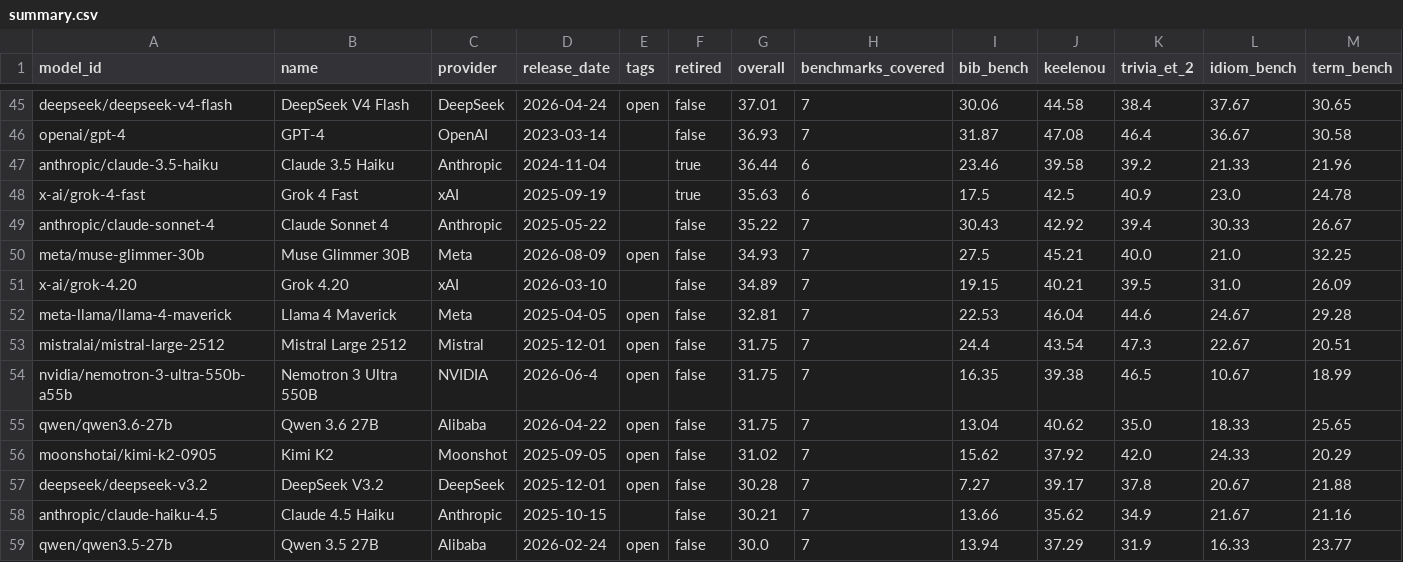
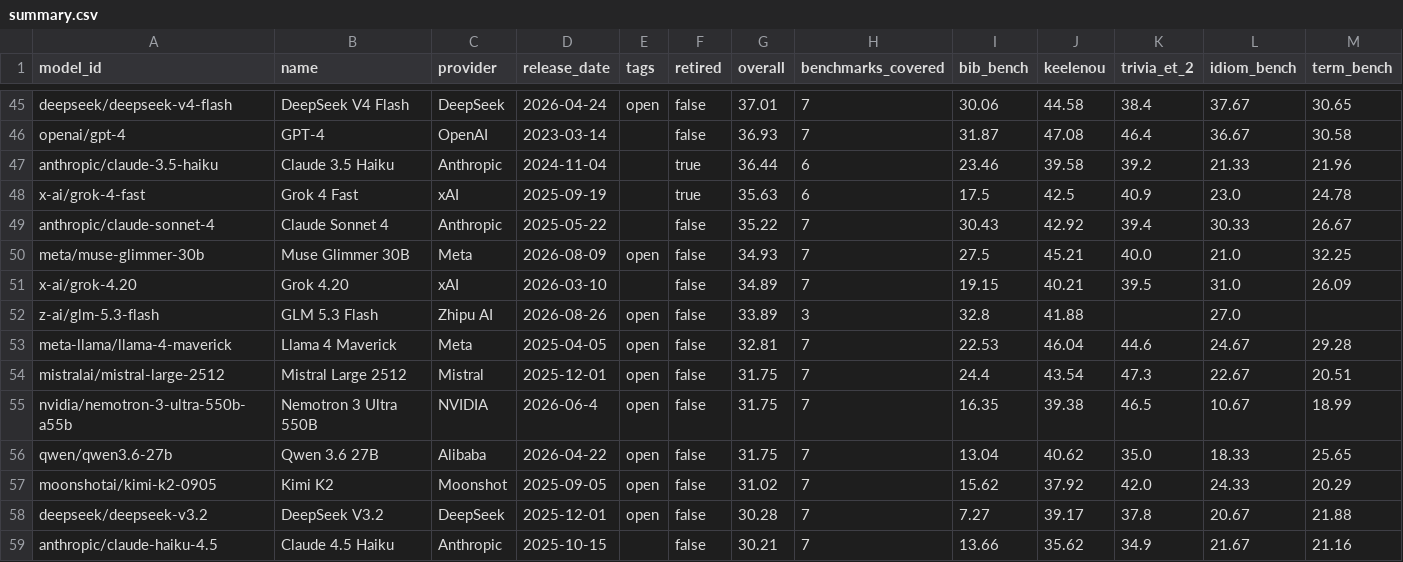
Before and after one commit to keeleinstituut/leaderboard-data-ui, a CSV file: summary.csv, drawn as a sheet; only a part is shown, gaps mark what is left out; the shorter side is filled out with more unchanged rows; rows hold the shown columns only; the diff names each change by its address in the sheet, - before the commit and + after, or states it on an @@ line.

```diff
--- a/summary.csv
+++ b/summary.csv
+row 52: z-ai/glm-5.3-flash | GLM 5.3 Flash | Zhipu AI | 2026-08-26 | open | false | 33.89 | 3 | 32.8 | 41.88 |  | 27.0
```
Also changed, not shown: 5 other files.
